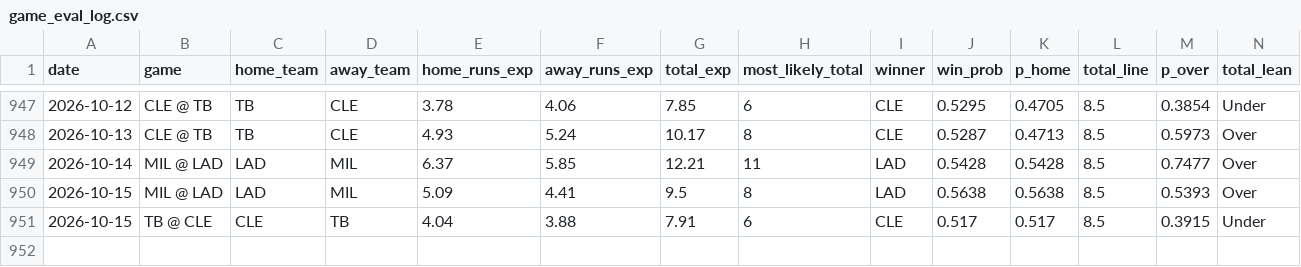
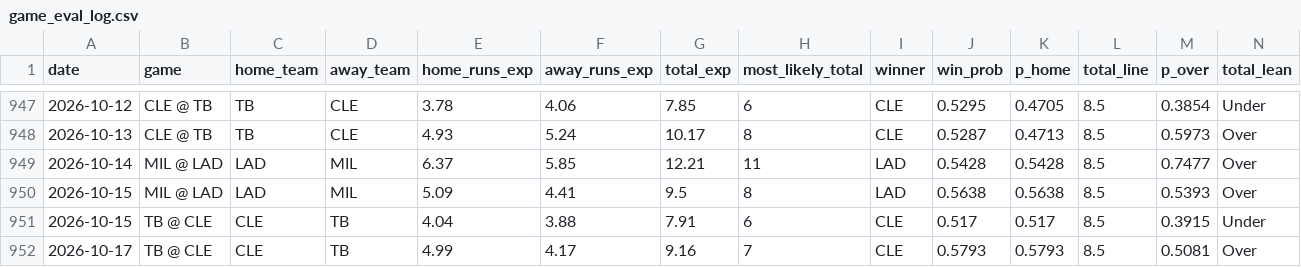
Before and after one commit to kevonjack314-tech/Mlb-hr-projection, a CSV file: data/game_eval_log.csv, drawn as a sheet; only a part is shown, gaps mark what is left out; rows hold the shown columns only; the diff names each change by its address in the sheet, - before the commit and + after, or states it on an @@ line.

```diff
--- a/data/game_eval_log.csv
+++ b/data/game_eval_log.csv
+row 952: 2026-10-17 | TB @ CLE | CLE | TB | 4.99 | 4.17 | 9.16 | 7 | CLE | 0.5793 | 0.5793 | 8.5 | 0.5081 | Over
```
Also changed, not shown: 3 other files.
